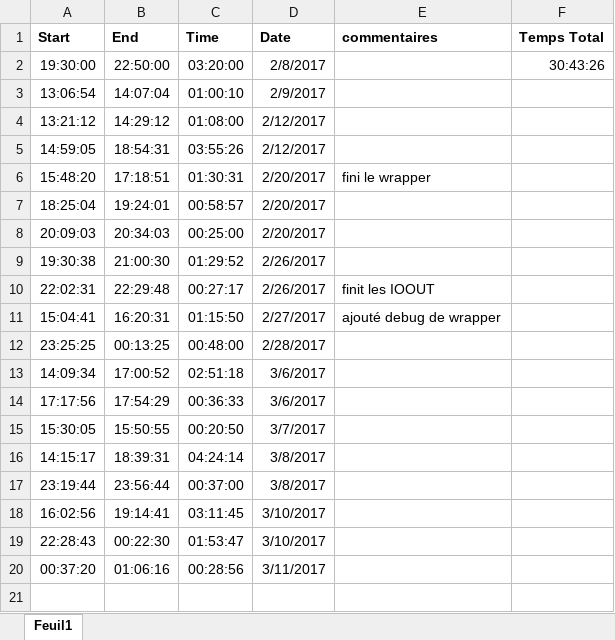
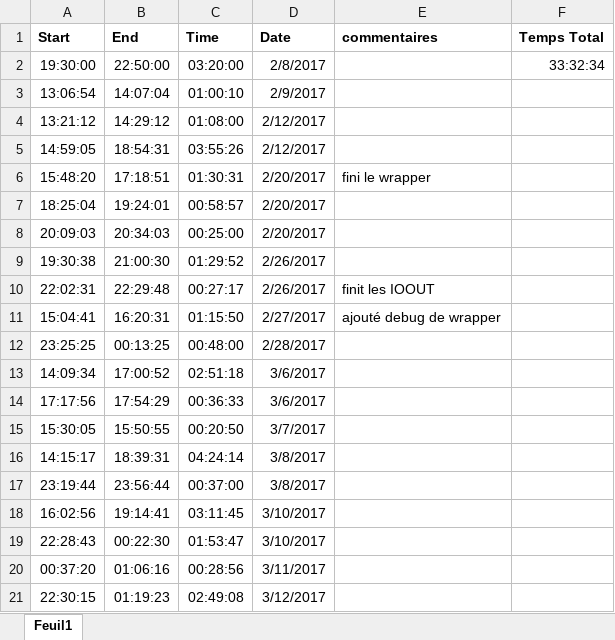
Before and after one commit to Progdrasil/CEAMatlabAPI, an Excel workbook: Worklog.xlsm, sheet Feuil1, drawn as a sheet; values as stored, in another font and other column widths than the file's, no borders; charts and pictures not drawn; the diff names each change by its address in the sheet, - before the commit and + after, or states it on an @@ line.

```diff
--- a/Worklog.xlsm (sheet Feuil1)
+++ b/Worklog.xlsm (sheet Feuil1)
-F2 (Temps Total): 30:43:26
+F2 (Temps Total): 33:32:34
+row 21: 22:30:15 | 01:19:23 | 02:49:08 | 3/12/2017
```
Also changed, not shown: 4 other files.
